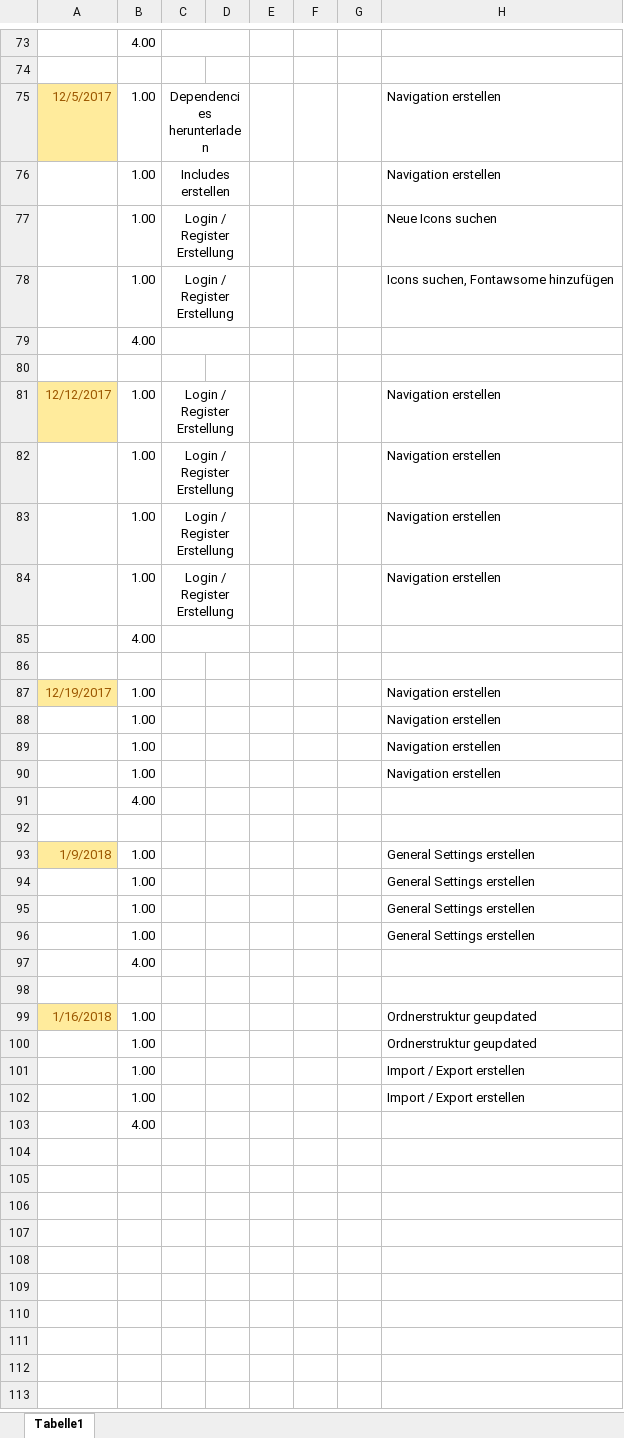
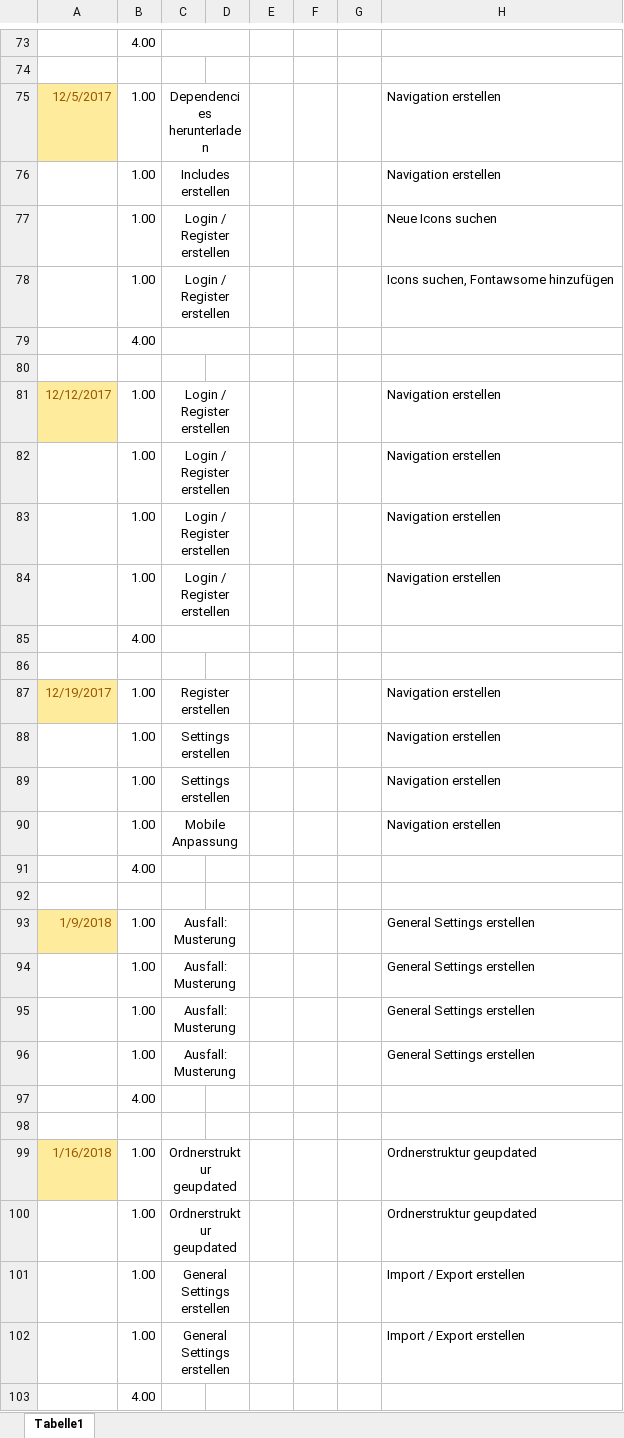
Before and after one commit to PCC17/ITPP-Project-4-AHIT, an Excel workbook: Dokumente/Timeline/Timeline.xlsx, sheet Tabelle1, drawn as a sheet; only a part is shown, gaps mark what is left out; values as stored, in another font and other column widths than the file's, no borders; the diff names each change by its address in the sheet, - before the commit and + after, or states it on an @@ line.

Commit message:
update timeline

```diff
--- a/Dokumente/Timeline/Timeline.xlsx (sheet Tabelle1)
+++ b/Dokumente/Timeline/Timeline.xlsx (sheet Tabelle1)
-C77:C78: Login / Register Erstellung
+C77:C78: Login / Register erstellen
-C81:C84: Login / Register Erstellung
+C81:C84: Login / Register erstellen
-C87: (empty)
+C87: Register erstellen
+C87:D87 merged
-C88:C89: (empty)
+C88:C89: Settings erstellen
+C88:D88 merged
+C89:D89 merged
-C90: (empty)
+C90: Mobile Anpassung
+C90:D90 merged
-C93:C96: (empty)
+C93:C96: Ausfall: Musterung
+C93:D93 merged
+C94:D94 merged
+C95:D95 merged
+C96:D96 merged
-C99:C100: (empty)
+C99:C100: Ordnerstruktur geupdated
+C99:D99 merged
+C100:D100 merged
-C101:C102: (empty)
+C101:C102: General Settings erstellen
+C101:D101 merged
+C102:D102 merged
```
